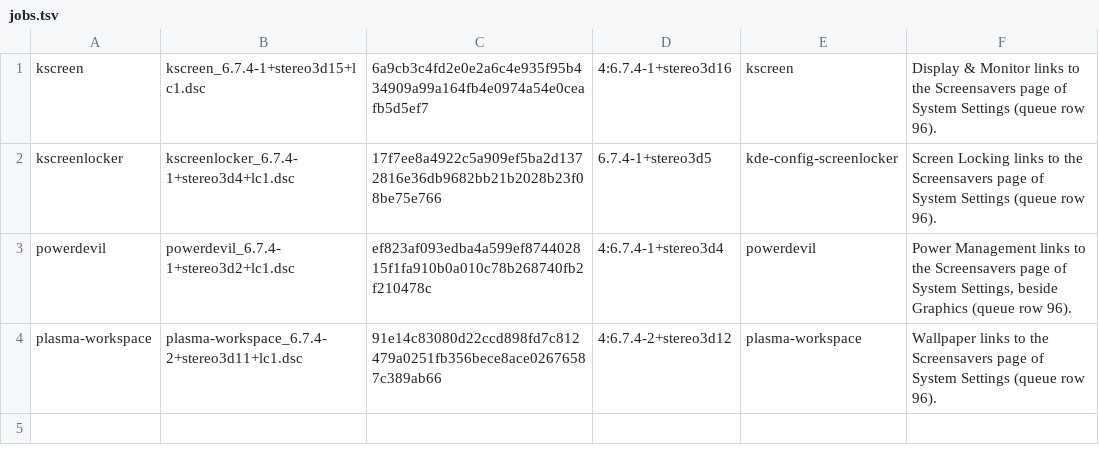
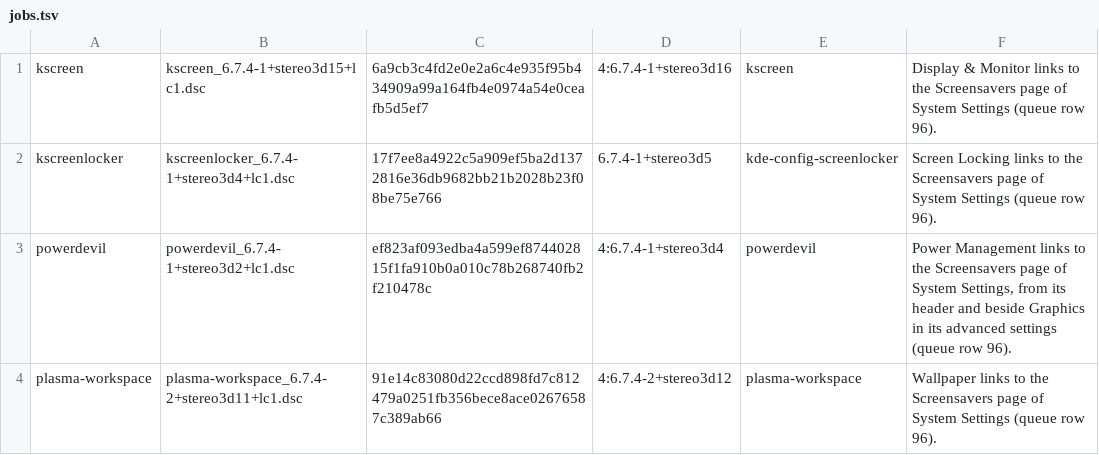
Before and after one commit to Sparky-OS/sparky-stereo-os-build, a TSV file: sparky-os/packages/screensavers-links-96/jobs.tsv, drawn as a sheet.

```diff
--- a/sparky-os/packages/screensavers-links-96/jobs.tsv
+++ b/sparky-os/packages/screensavers-links-96/jobs.tsv
@@ -2,3 +2,3 @@ kscreen	kscreen_6.7.4-1+stereo3d15+lc1.dsc	6a9cb3c4fd2e0e2a6c4e935f95b434909a99a
 kscreenlocker	kscreenlocker_6.7.4-1+stereo3d4+lc1.dsc	17f7ee8a4922c5a909ef5ba2d1372816e36db9682bb21b2028b23f08be75e766	6.7.4-1+stereo3d5	kde-config-screenlocker	Screen Locking links to the Screensavers page of System Settings (queue row 96).
-powerdevil	powerdevil_6.7.4-1+stereo3d2+lc1.dsc	ef823af093edba4a599ef874402815f1fa910b0a010c78b268740fb2f210478c	4:6.7.4-1+stereo3d4	powerdevil	Power Management links to the Screensavers page of System Settings, beside Graphics (queue row 96).
+powerdevil	powerdevil_6.7.4-1+stereo3d2+lc1.dsc	ef823af093edba4a599ef874402815f1fa910b0a010c78b268740fb2f210478c	4:6.7.4-1+stereo3d4	powerdevil	Power Management links to the Screensavers page of System Settings, from its header and beside Graphics in its advanced settings (queue row 96).
 plasma-workspace	plasma-workspace_6.7.4-2+stereo3d11+lc1.dsc	91e14c83080d22ccd898fd7c812479a0251fb356bece8ace02676587c389ab66	4:6.7.4-2+stereo3d12	plasma-workspace	Wallpaper links to the Screensavers page of System Settings (queue row 96).
```
Also changed, not shown: 2 other files.
